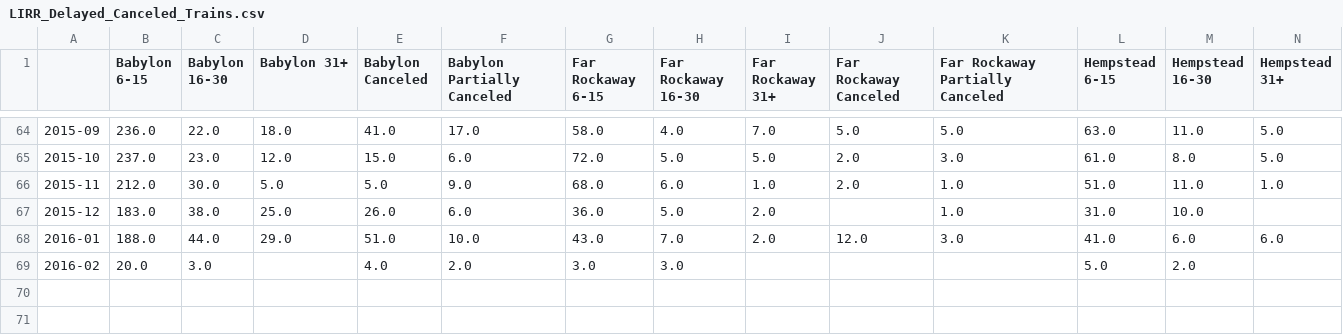
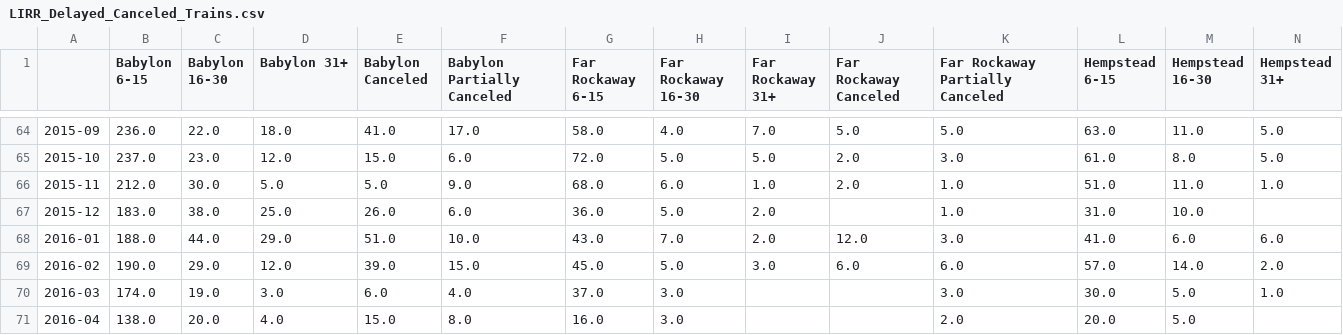
Before and after one commit to brady015/MNR_LIRR_DELAYS, a CSV file: LIRR/LIRR_Delayed_Canceled_Trains.csv, drawn as a sheet; only a part is shown, gaps mark what is left out; removed rows and columns are numbered as before the commit, all else as after; rows hold the shown columns only; the diff names each change by its address in the sheet, - before the commit and + after, or states it on an @@ line.

```diff
--- a/LIRR/LIRR_Delayed_Canceled_Trains.csv
+++ b/LIRR/LIRR_Delayed_Canceled_Trains.csv
-row 69: 2016-02 | 20.0 | 3.0 |  | 4.0 | 2.0 | 3.0 | 3.0 |  |  |  | 5.0 | 2.0
+row 69: 2016-02 | 190.0 | 29.0 | 12.0 | 39.0 | 15.0 | 45.0 | 5.0 | 3.0 | 6.0 | 6.0 | 57.0 | 14.0 | 2.0
+row 70: 2016-03 | 174.0 | 19.0 | 3.0 | 6.0 | 4.0 | 37.0 | 3.0 |  |  | 3.0 | 30.0 | 5.0 | 1.0
+row 71: 2016-04 | 138.0 | 20.0 | 4.0 | 15.0 | 8.0 | 16.0 | 3.0 |  |  | 2.0 | 20.0 | 5.0
```
Also changed, not shown: MNR/MNR_Delayed_Canceled_Trains.csv, raw_data/Performance/MTA_Performance_TBTA.csv, 13 other files.
